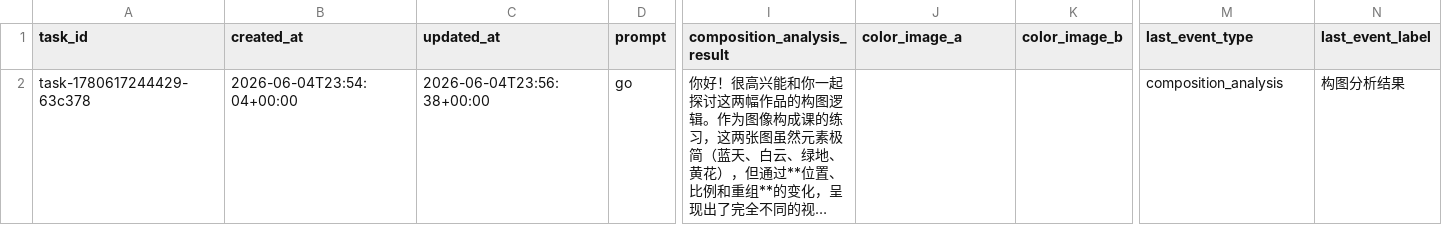
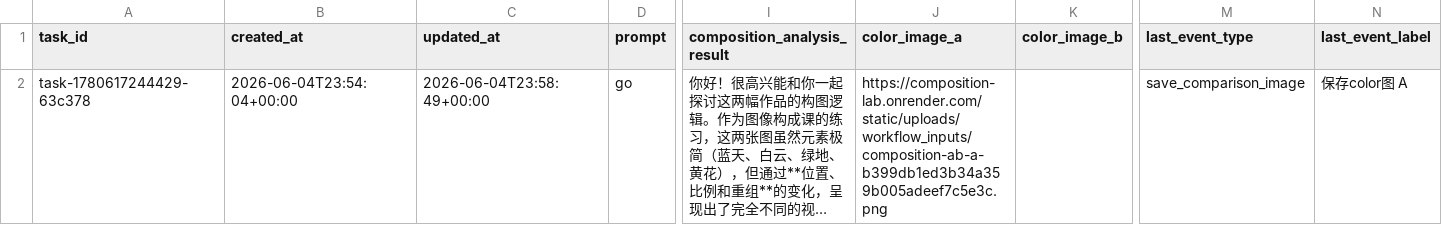
Before and after one commit to yangyanghu719-pixel/color-agent-plugins, a CSV file: backend_data_storage/后台数据表格/aliyun_app_chat_test_operations.csv, drawn as a sheet; only a part is shown, gaps mark what is left out; long unchanged cells end in …; the diff names each change by its address in the sheet, - before the commit and + after, or states it on an @@ line.

Commit message:
Update Aliyun app operation CSV after save_comparison_image for task-1780617244429-63c378

```diff
--- a/backend_data_storage/后台数据表格/aliyun_app_chat_test_operations.csv
+++ b/backend_data_storage/后台数据表格/aliyun_app_chat_test_operations.csv
-C2 (updated_at): 2026-06-04T23:56:38+00:00
+C2 (updated_at): 2026-06-04T23:58:49+00:00
-J2 (color_image_a): (empty)
+J2 (color_image_a): https://composition-lab.onrender.com/static/uploads/workflow_inputs/composition-ab-a-b399db1ed3b34a359b005adeef7c5e3c.png
-M2 (last_event_type): composition_analysis
+M2 (last_event_type): save_comparison_image
-N2 (last_event_label): 构图分析结果
+N2 (last_event_label): 保存color图 A
```
